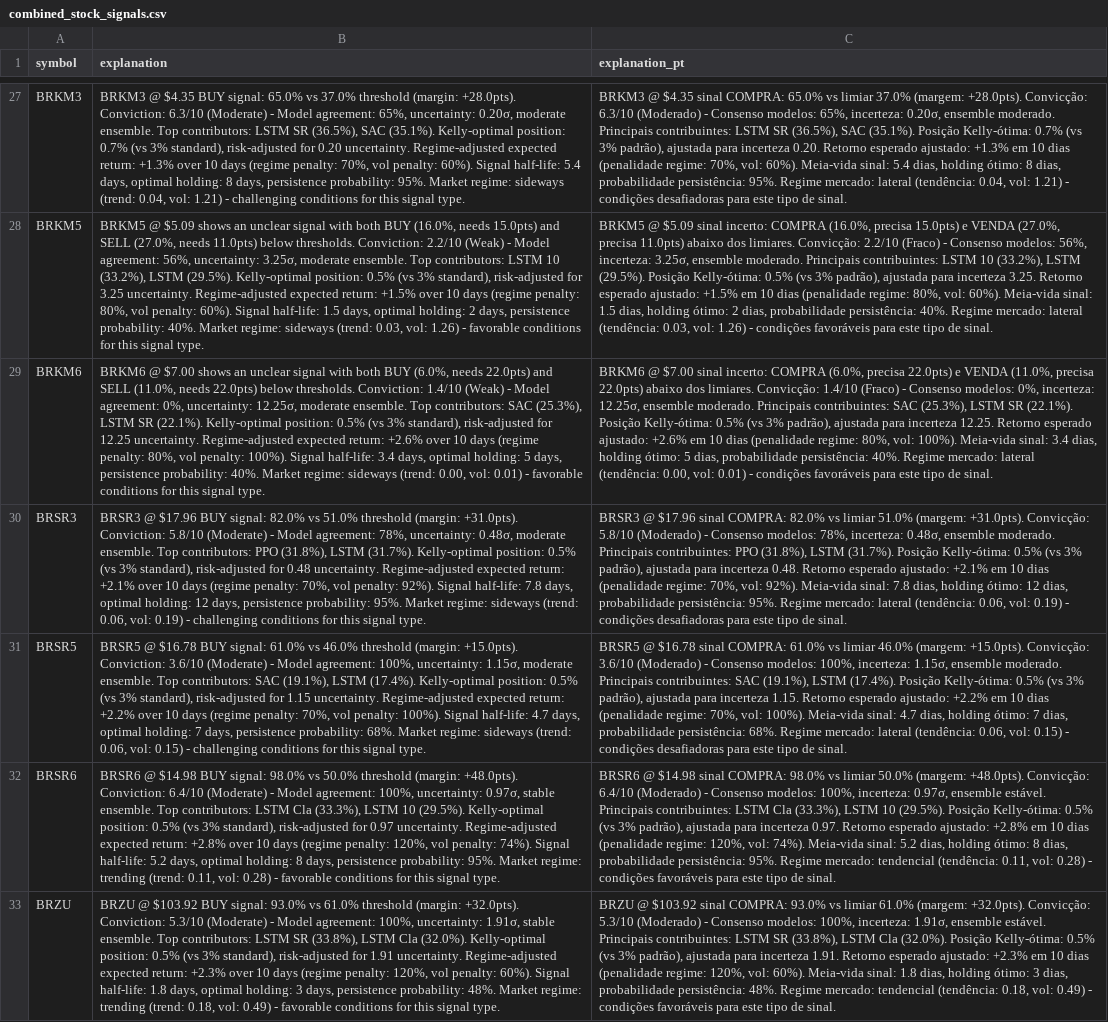
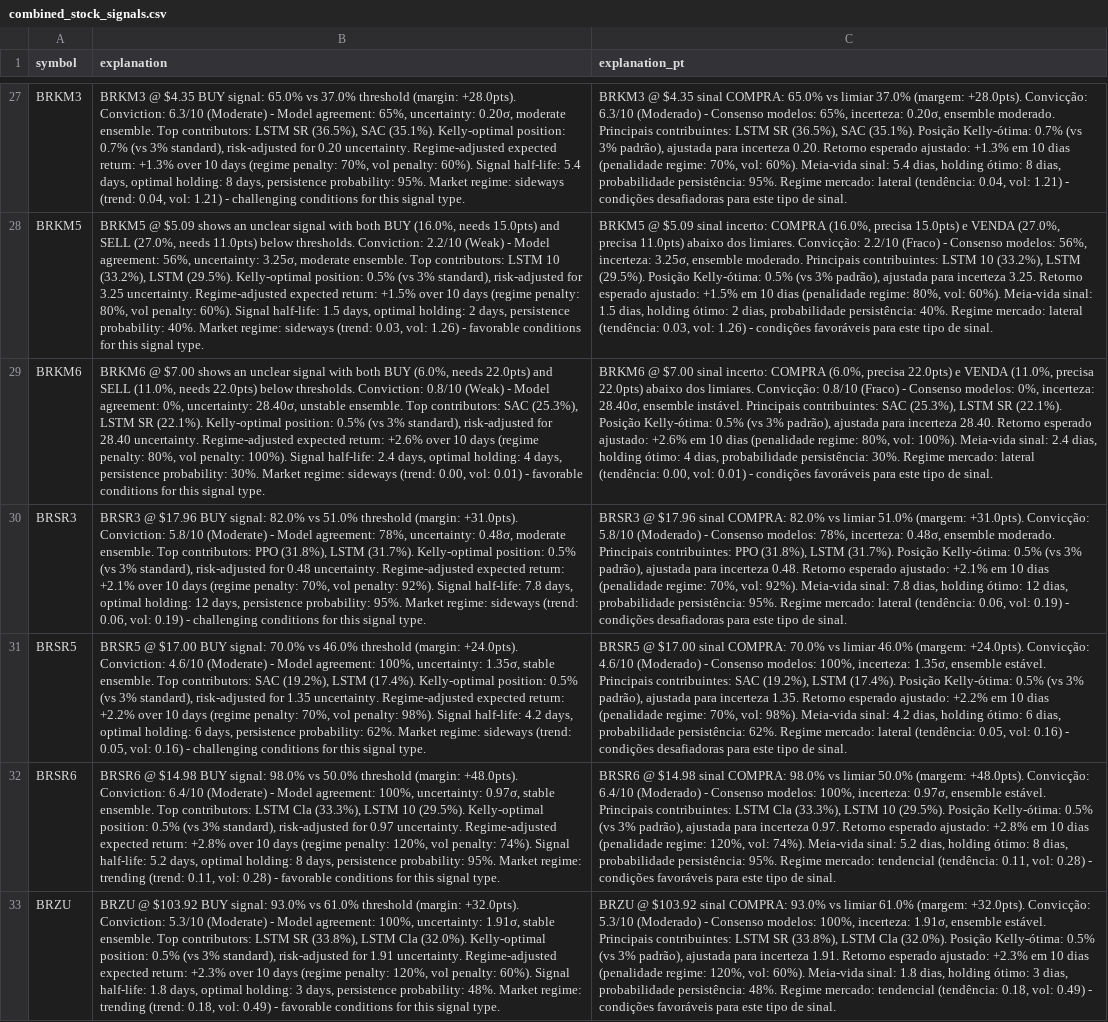
Before and after one commit to eSehnem/esehnem.github.io, a CSV file: combined_stock_signals.csv, drawn as a sheet; only a part is shown, gaps mark what is left out; the diff names each change by its address in the sheet, - before the commit and + after, or states it on an @@ line.

Commit message:
Update combined_stock_signals.csv (automation)

```diff
--- a/combined_stock_signals.csv
+++ b/combined_stock_signals.csv
-B29 (explanation): …thresholds. Conviction: 1.4/10 (Weak) - Model agreement: 0%, uncertainty: 12.25σ, moderate ensemble. Top contributors: SAC (25.3%), LSTM SR (22.1%). Kelly-optimal position: 0.5% (vs 3% standard), risk-adjusted for 12.25 uncertainty. Regime-adjusted expected return: +2.6% over 10 days (regime penalty: 80%, vol penalty: 100%). Signal half-life: 3.4 days, optimal holding: 5 days, persistence probability: 40%. Market regime:…
+B29 (explanation): …thresholds. Conviction: 0.8/10 (Weak) - Model agreement: 0%, uncertainty: 28.40σ, unstable ensemble. Top contributors: SAC (25.3%), LSTM SR (22.1%). Kelly-optimal position: 0.5% (vs 3% standard), risk-adjusted for 28.40 uncertainty. Regime-adjusted expected return: +2.6% over 10 days (regime penalty: 80%, vol penalty: 100%). Signal half-life: 2.4 days, optimal holding: 4 days, persistence probability: 30%. Market regime:…
-C29 (explanation_pt): …limiares. Convicção: 1.4/10 (Fraco) - Consenso modelos: 0%, incerteza: 12.25σ, ensemble moderado. Principais contribuintes: SAC (25.3%), LSTM SR (22.1%). Posição Kelly-ótima: 0.5% (vs 3% padrão), ajustada para incerteza 12.25. Retorno esperado ajustado: +2.6% em 10 dias (penalidade regime: 80%, vol: 100%). Meia-vida sinal: 3.4 dias, holding ótimo: 5 dias, probabilidade persistência: 40%. Regime mercado:…
+C29 (explanation_pt): …limiares. Convicção: 0.8/10 (Fraco) - Consenso modelos: 0%, incerteza: 28.40σ, ensemble instável. Principais contribuintes: SAC (25.3%), LSTM SR (22.1%). Posição Kelly-ótima: 0.5% (vs 3% padrão), ajustada para incerteza 28.40. Retorno esperado ajustado: +2.6% em 10 dias (penalidade regime: 80%, vol: 100%). Meia-vida sinal: 2.4 dias, holding ótimo: 4 dias, probabilidade persistência: 30%. Regime mercado:…
-B31 (explanation): BRSR5 @ $16.78 BUY signal: 61.0% vs 46.0% threshold (margin: +15.0pts). Conviction: 3.6/10 (Moderate) - Model agreement: 100%, uncertainty: 1.15σ, moderate ensemble. Top contributors: SAC (19.1%), LSTM (17.4%). Kelly-optimal position: 0.5% (vs 3% standard), risk-adjusted for 1.15 uncertainty. Regime-adjusted expected return: +2.2% over 10 days (regime penalty: 70%, vol penalty: 100%). Signal half-life: 4.7 days, optimal holding: 7 days, persistence probability: 68%. Market regime: sideways (trend: 0.06, vol: 0.15) - challenging…
+B31 (explanation): BRSR5 @ $17.00 BUY signal: 70.0% vs 46.0% threshold (margin: +24.0pts). Conviction: 4.6/10 (Moderate) - Model agreement: 100%, uncertainty: 1.35σ, stable ensemble. Top contributors: SAC (19.2%), LSTM (17.4%). Kelly-optimal position: 0.5% (vs 3% standard), risk-adjusted for 1.35 uncertainty. Regime-adjusted expected return: +2.2% over 10 days (regime penalty: 70%, vol penalty: 98%). Signal half-life: 4.2 days, optimal holding: 6 days, persistence probability: 62%. Market regime: sideways (trend: 0.05, vol: 0.16) - challenging…
-C31 (explanation_pt): BRSR5 @ $16.78 sinal COMPRA: 61.0% vs limiar 46.0% (margem: +15.0pts). Convicção: 3.6/10 (Moderado) - Consenso modelos: 100%, incerteza: 1.15σ, ensemble moderado. Principais contribuintes: SAC (19.1%), LSTM (17.4%). Posição Kelly-ótima: 0.5% (vs 3% padrão), ajustada para incerteza 1.15. Retorno esperado ajustado: +2.2% em 10 dias (penalidade regime: 70%, vol: 100%). Meia-vida sinal: 4.7 dias, holding ótimo: 7 dias, probabilidade persistência: 68%. Regime mercado: lateral (tendência: 0.06, vol: 0.15) - condições…
+C31 (explanation_pt): BRSR5 @ $17.00 sinal COMPRA: 70.0% vs limiar 46.0% (margem: +24.0pts). Convicção: 4.6/10 (Moderado) - Consenso modelos: 100%, incerteza: 1.35σ, ensemble estável. Principais contribuintes: SAC (19.2%), LSTM (17.4%). Posição Kelly-ótima: 0.5% (vs 3% padrão), ajustada para incerteza 1.35. Retorno esperado ajustado: +2.2% em 10 dias (penalidade regime: 70%, vol: 98%). Meia-vida sinal: 4.2 dias, holding ótimo: 6 dias, probabilidade persistência: 62%. Regime mercado: lateral (tendência: 0.05, vol: 0.16) - condições…
```
